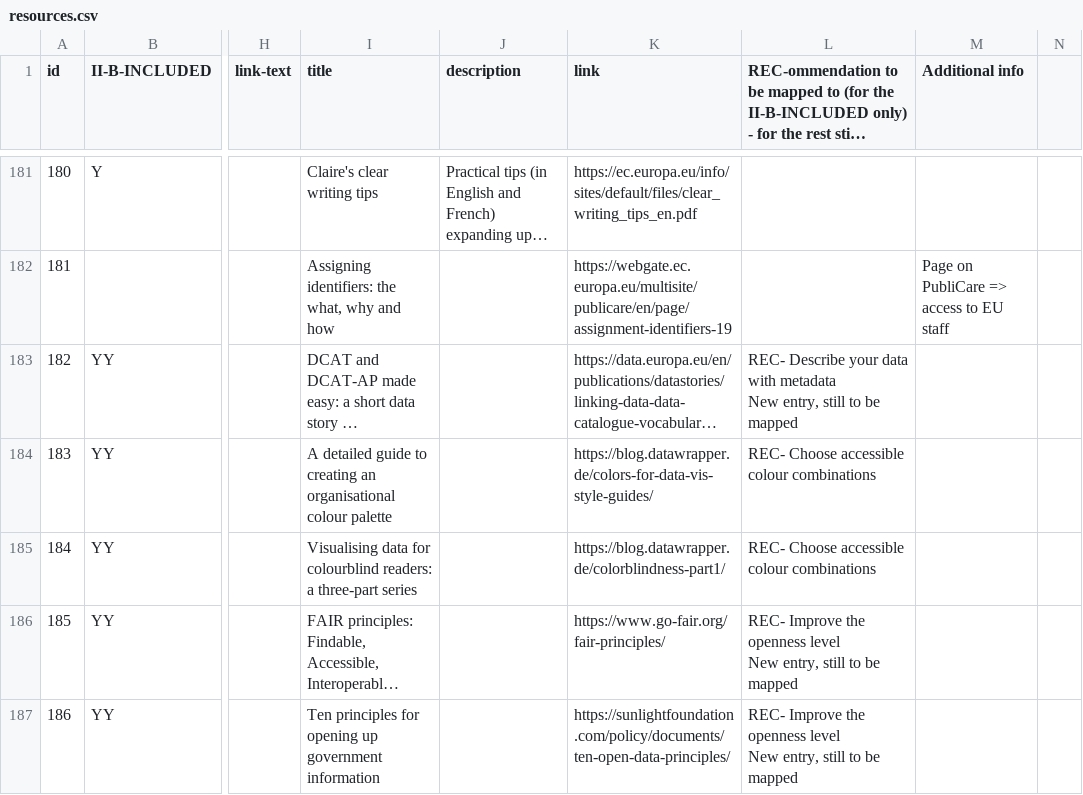
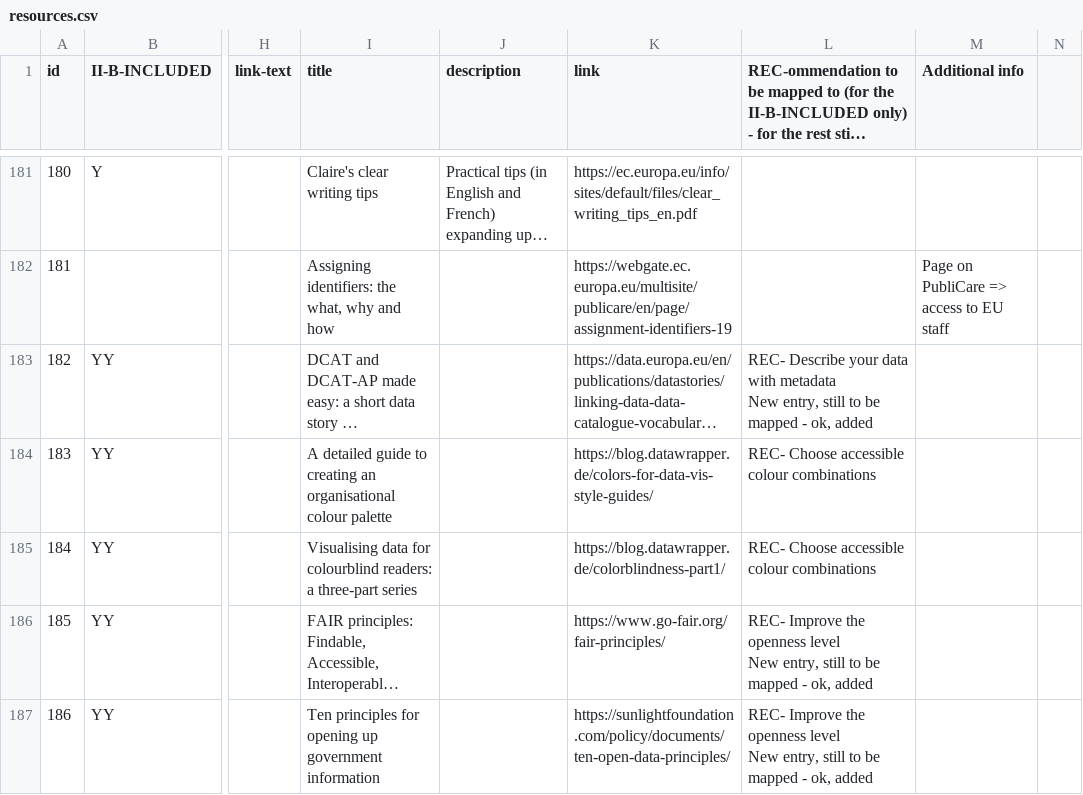
Before and after one commit to adi-cam/data-in-publications-guide, a CSV file: data/resources.csv, drawn as a sheet; only a part is shown, gaps mark what is left out; long unchanged cells end in …; the diff covers the shown part only; the diff names each change by its address in the sheet, - before the commit and + after, or states it on an @@ line.

```diff
--- a/data/resources.csv
+++ b/data/resources.csv
-L183: …be mapped
+L183: …be mapped - ok, added
-L186:L187: …be mapped
+L186:L187: …be mapped - ok, added
```
Also changed, not shown: 23 added rows and 32 edited cells elsewhere in this file, data/examples.csv, data/recommendations.csv.
